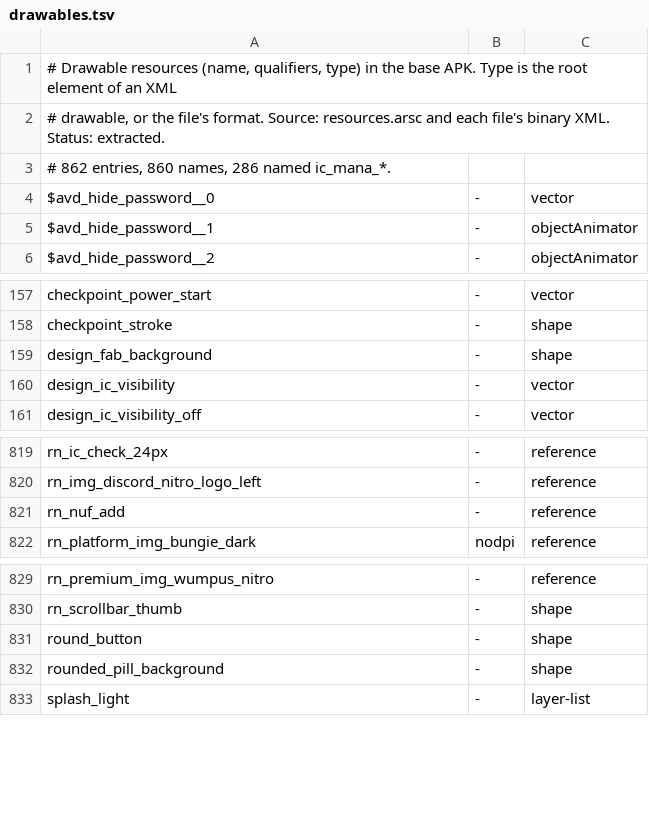
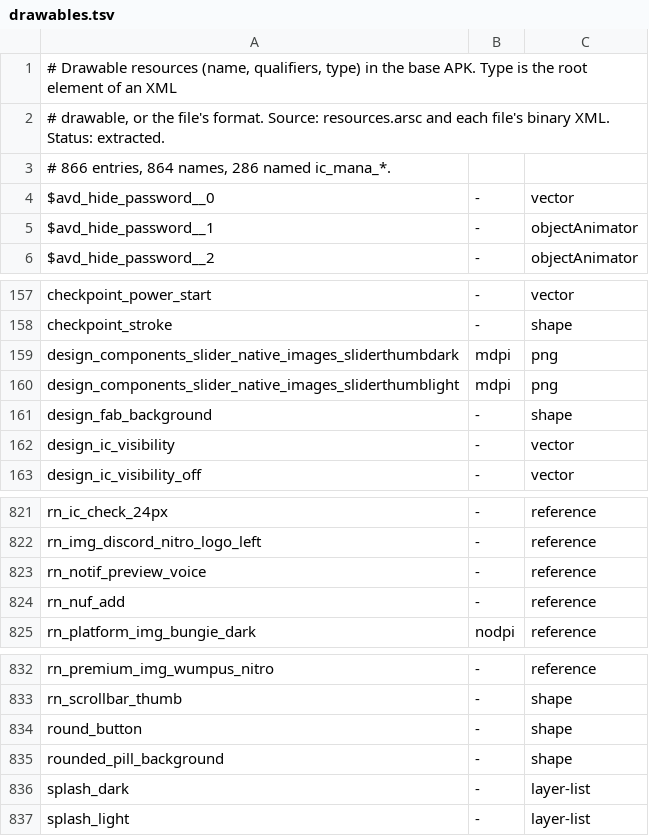
Before and after one commit to superempyrean/phoenix-tracker, a TSV file: latest/drawables.tsv, drawn as a sheet; only a part is shown, gaps mark what is left out.

```diff
--- a/latest/drawables.tsv
+++ b/latest/drawables.tsv
@@ -2,3 +2,3 @@
 # drawable, or the file's format. Source: resources.arsc and each file's binary XML. Status: extracted.
-# 862 entries, 860 names, 286 named ic_mana_*.
+# 866 entries, 864 names, 286 named ic_mana_*.
 $avd_hide_password__0	-	vector
@@ -158,2 +158,4 @@ checkpoint_power_start	-	vector
 checkpoint_stroke	-	shape
+design_components_slider_native_images_sliderthumbdark	mdpi	png
+design_components_slider_native_images_sliderthumblight	mdpi	png
 design_fab_background	-	shape
@@ -820,2 +822,3 @@ rn_ic_check_24px	-	reference
 rn_img_discord_nitro_logo_left	-	reference
+rn_notif_preview_voice	-	reference
 rn_nuf_add	-	reference
@@ -832,2 +835,3 @@ round_button	-	shape
 rounded_pill_background	-	shape
+splash_dark	-	layer-list
 splash_light	-	layer-list
```
Also changed, not shown: latest/abi/arm64-v8a/libs.tsv, latest/abi/x86_64/libs.tsv, 15 other files.
